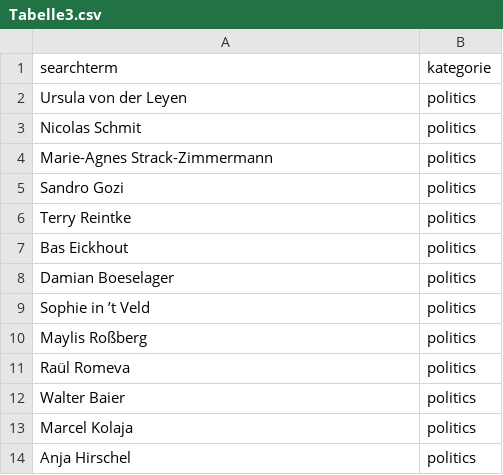
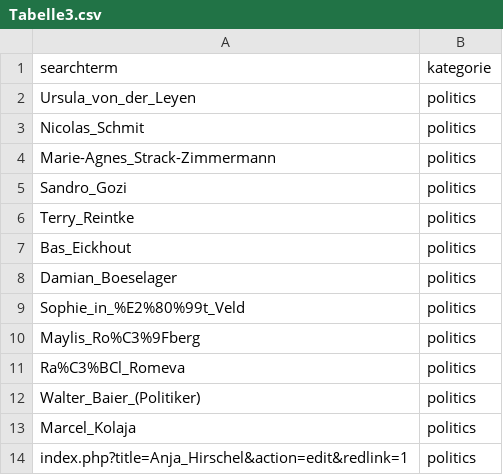
Before and after one commit to Jugendhackt/Wikinsta-Backend, a CSV file: content/Tabelle3.csv, drawn as a sheet.

Commit message:
Add files via upload

```diff
--- a/content/Tabelle3.csv
+++ b/content/Tabelle3.csv
@@ -1,14 +1,14 @@
 searchterm,kategorie
-Ursula von der Leyen,politics
-Nicolas Schmit,politics
-Marie-Agnes Strack-Zimmermann,politics
-Sandro Gozi,politics
-Terry Reintke,politics
-Bas Eickhout,politics
-Damian Boeselager,politics
-Sophie in ’t Veld,politics
-Maylis Roßberg,politics
-Raül Romeva,politics
-Walter Baier,politics
-Marcel Kolaja,politics
-Anja Hirschel,politics
+Ursula_von_der_Leyen,politics
+Nicolas_Schmit,politics
+Marie-Agnes_Strack-Zimmermann,politics
+Sandro_Gozi,politics
+Terry_Reintke,politics
+Bas_Eickhout,politics
+Damian_Boeselager,politics
+Sophie_in_%E2%80%99t_Veld,politics
+Maylis_Ro%C3%9Fberg,politics
+Ra%C3%BCl_Romeva,politics
+Walter_Baier_(Politiker),politics
+Marcel_Kolaja,politics
+index.php?title=Anja_Hirschel&action=edit&redlink=1,politics
```
